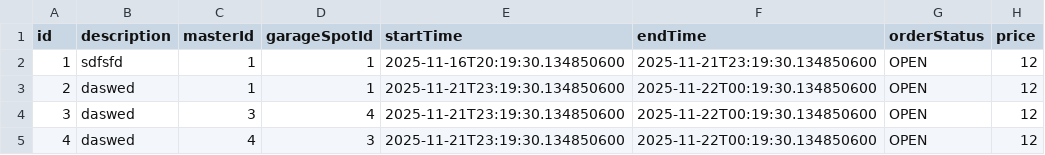
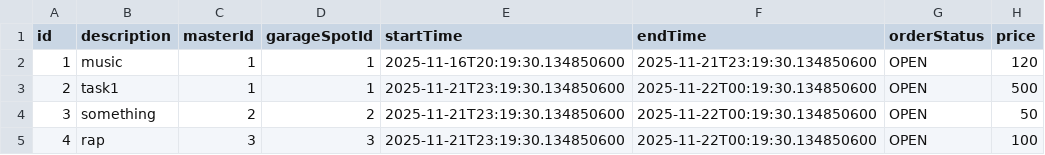
Before and after one commit to 4khmn/senla, a CSV file: Task-7/4/src/main/resources/data/orders.csv, drawn as a sheet.

```diff
--- a/Task-7/4/src/main/resources/data/orders.csv
+++ b/Task-7/4/src/main/resources/data/orders.csv
@@ -1,5 +1,5 @@
 id,description,masterId,garageSpotId,startTime,endTime,orderStatus,price
-1,sdfsfd,1,1,2025-11-16T20:19:30.134850600,2025-11-21T23:19:30.134850600,OPEN,12
-2,daswed,1,1,2025-11-21T23:19:30.134850600,2025-11-22T00:19:30.134850600,OPEN,12
-3,daswed,3,4,2025-11-21T23:19:30.134850600,2025-11-22T00:19:30.134850600,OPEN,12
-4,daswed,4,3,2025-11-21T23:19:30.134850600,2025-11-22T00:19:30.134850600,OPEN,12
+1,music,1,1,2025-11-16T20:19:30.134850600,2025-11-21T23:19:30.134850600,OPEN,120
+2,task1,1,1,2025-11-21T23:19:30.134850600,2025-11-22T00:19:30.134850600,OPEN,500
+3,something,2,2,2025-11-21T23:19:30.134850600,2025-11-22T00:19:30.134850600,OPEN,50
+4,rap,3,3,2025-11-21T23:19:30.134850600,2025-11-22T00:19:30.134850600,OPEN,100
```
Also changed, not shown: Task-7/4/data/orders.csv, Task-7/4/target/classes/data/orders.csv, 21 other files.
